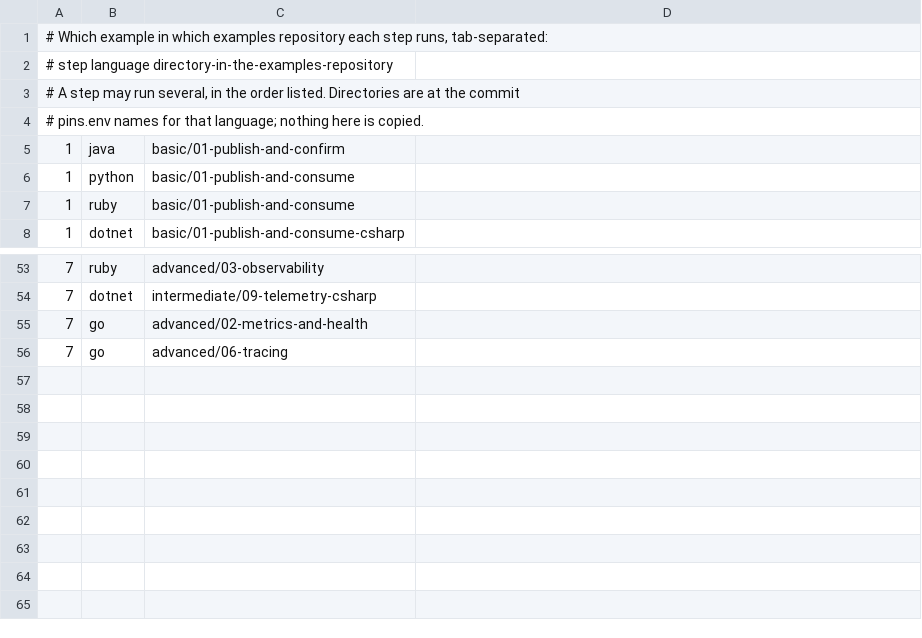
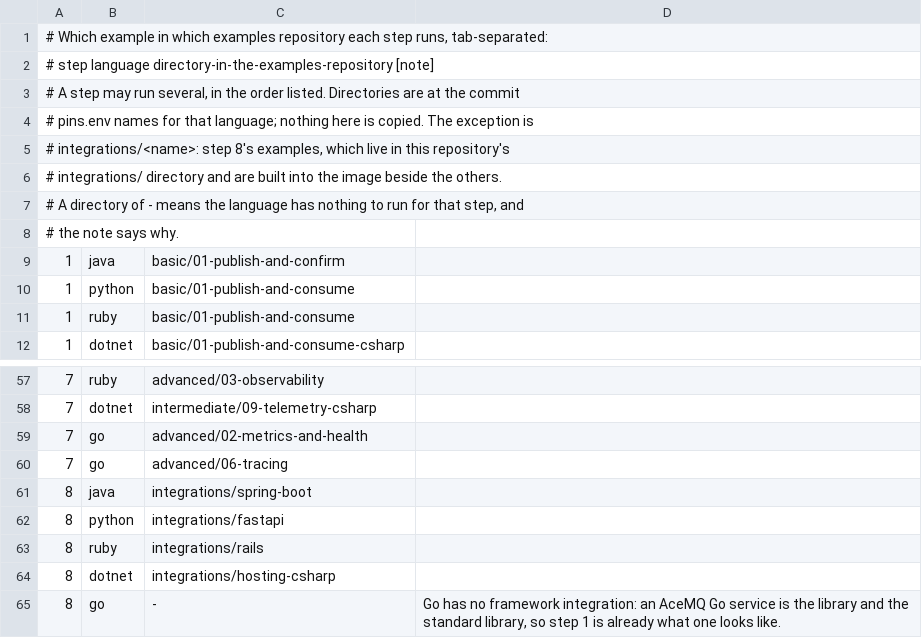
Before and after one commit to AceMQ-Company/acemq-tutorials, a TSV file: path/examples.tsv, drawn as a sheet; only a part is shown, gaps mark what is left out.

Commit message:
Step 8 (framework integrations), VB.NET in the .NET image, slimmer images
Step 8, "In your framework": the step 1 program through the Spring Boot
starter, .NET hosting (C# and VB.NET), FastAPI and Rails, in integrations/,
each pinned in pins.env as <LANG>_INTEGRATION_VERSION and checked by
check-pins and moved by bump-pins. Go has no integration; its step 8 says so.

TUTORIAL_VARIANT=vbnet runs the VB.NET twin of every .NET example; CI and the
release run every step in both.

Images are now Alpine-based with a build stage per language and only a
runtime in the image: Java 1.19 -> 0.53 GB, Python 0.55 -> 0.41, Ruby
0.99 -> 0.42, .NET 1.42 -> 0.47, Go 1.08 -> 0.36 (arm64, same pins).

```diff
--- a/path/examples.tsv
+++ b/path/examples.tsv
@@ -1,5 +1,9 @@
 # Which example in which examples repository each step runs, tab-separated:
-#   step  language  directory-in-the-examples-repository
+#   step  language  directory-in-the-examples-repository  [note]
 # A step may run several, in the order listed. Directories are at the commit
-# pins.env names for that language; nothing here is copied.
+# pins.env names for that language; nothing here is copied. The exception is
+# integrations/<name>: step 8's examples, which live in this repository's
+# integrations/ directory and are built into the image beside the others.
+# A directory of - means the language has nothing to run for that step, and
+# the note says why.
 1	java	basic/01-publish-and-confirm
@@ -56 +60,6 @@
 7	go	advanced/06-tracing
+8	java	integrations/spring-boot
+8	python	integrations/fastapi
+8	ruby	integrations/rails
+8	dotnet	integrations/hosting-csharp
+8	go	-	Go has no framework integration: an AceMQ Go service is the library and the standard library, so step 1 is already what one looks like.
```
Also changed, not shown: path/steps.tsv, 37 other files.
